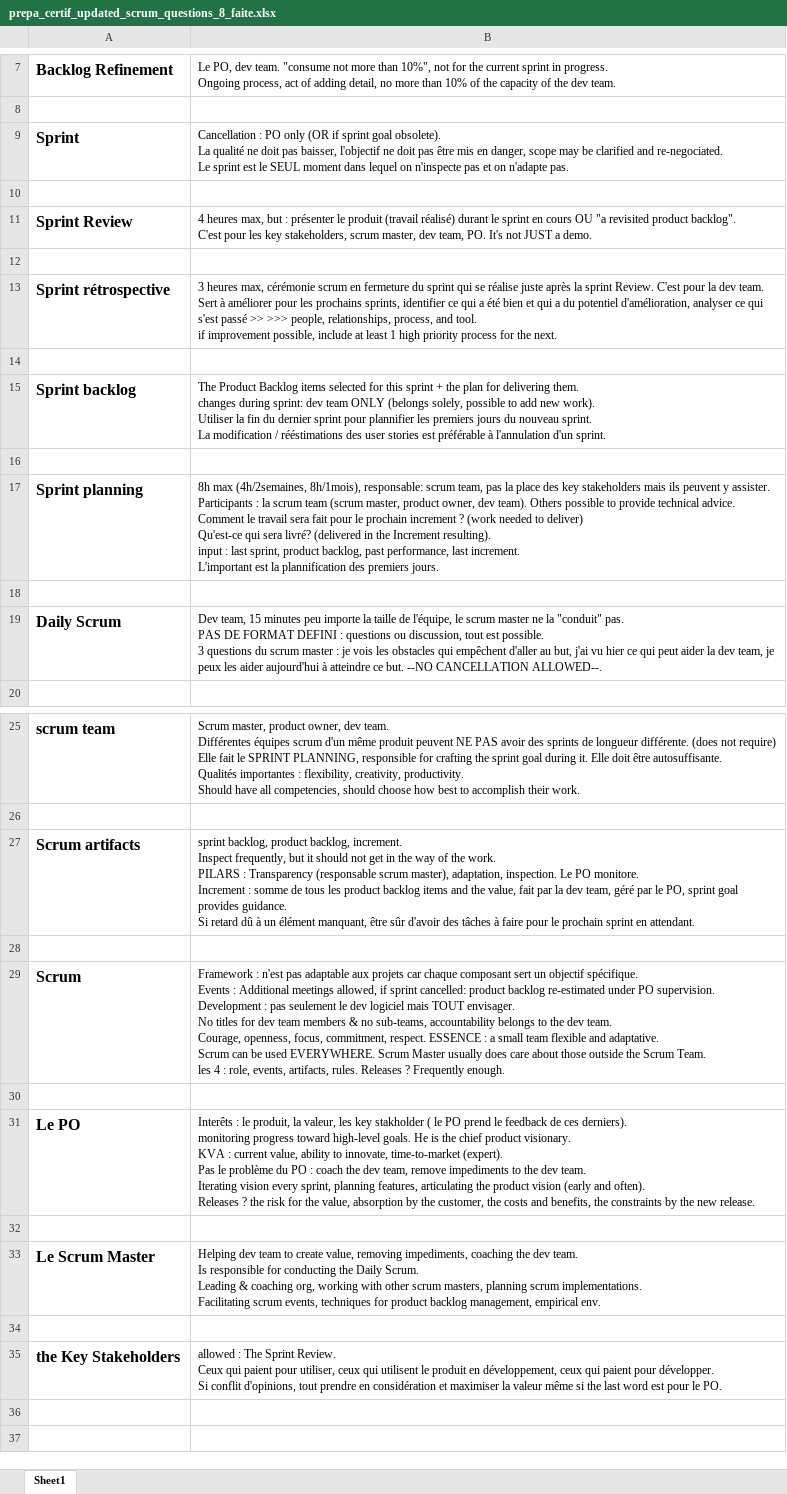
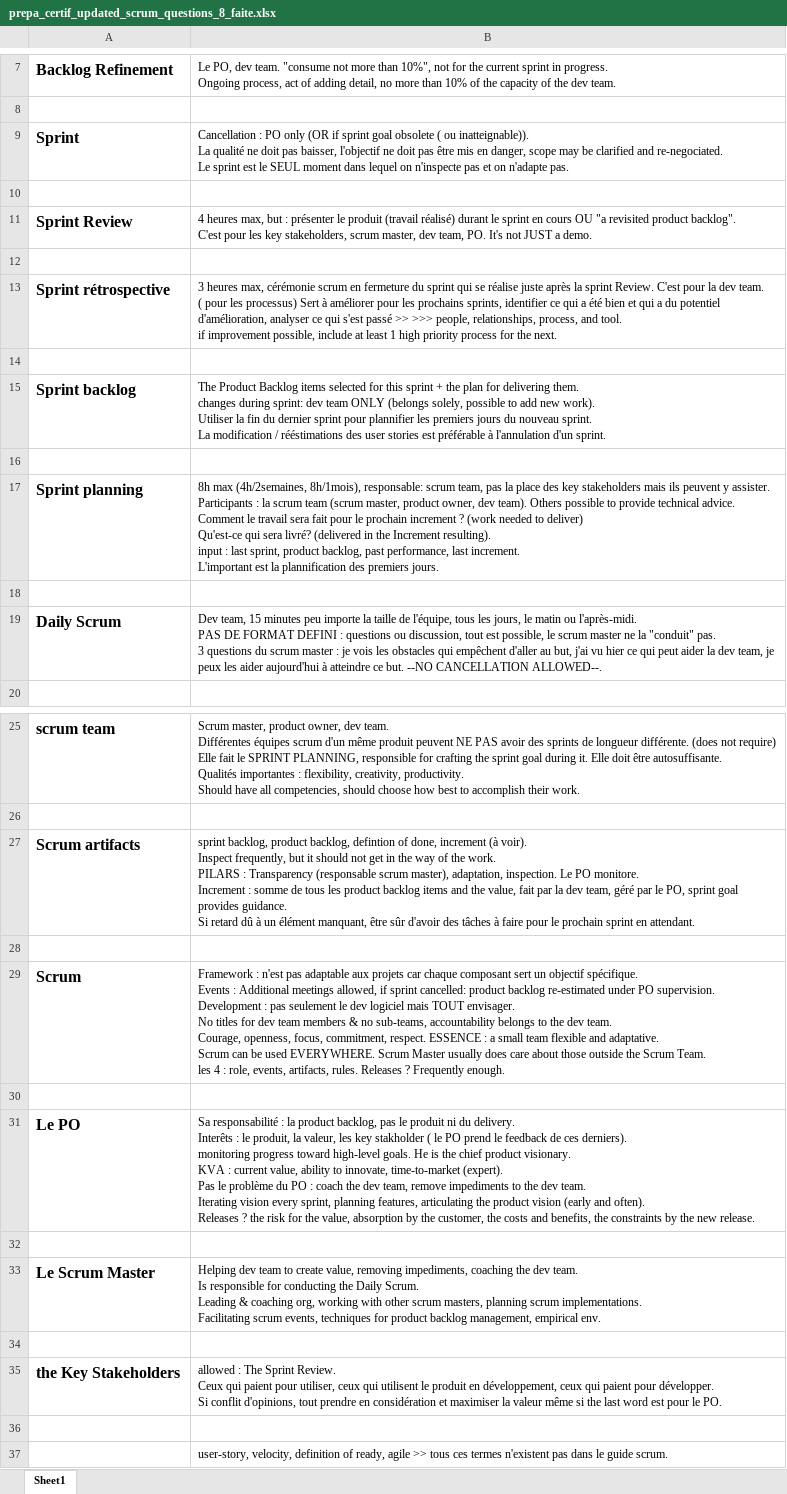
Before and after one commit to gitstream007/prepa_certif, an Excel workbook: prepa_certif_updated_scrum_questions_8_faite.xlsx, sheet Sheet1, drawn as a sheet; only a part is shown, gaps mark what is left out; values as stored, in another font and other column widths than the file's, no borders; ↵ is a line break in a cell; the diff names each change by its address in the sheet, - before the commit and + after, or states it on an @@ line.

Commit message:
updated 2 scrum questions 8 faite

```diff
--- a/prepa_certif_updated_scrum_questions_8_faite.xlsx (sheet Sheet1)
+++ b/prepa_certif_updated_scrum_questions_8_faite.xlsx (sheet Sheet1)
-B9: …sprint goal obsolete). ↵ La qualité…
+B9: …sprint goal obsolete ( ou inatteignable)). ↵ La qualité…
-B13: …dev team. ↵ Sert à…
+B13: …dev team. ↵ ( pour les processus) Sert à…
-B19: …de l'équipe, le scrum master ne la "conduit" pas. ↵ PAS DE FORMAT DEFINI : questions ou discussion, tout est possible. ↵ 3 questions…
+B19: …de l'équipe, tous les jours, le matin ou l'après-midi. ↵ PAS DE FORMAT DEFINI : questions ou discussion, tout est possible, le scrum master ne la "conduit" pas. ↵ 3 questions…
-B27: …product backlog, increment. ↵ Inspect frequently,…
+B27: …product backlog, defintion of done, increment (à voir). ↵ Inspect frequently,…
-B31: Interêts :…
+B31: Sa responsabilité : la product backlog, pas le produit ni du delivery. ↵ Interêts :…
+row 36: (empty)
+row 37:  | user-story, velocity, definition of ready, agile >> tous ces termes n'existent pas dans le guide scrum.
```
Also changed, not shown: 1 other file.
